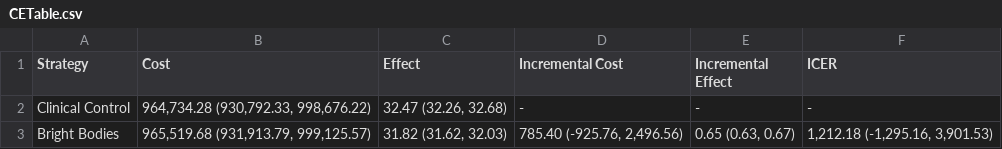
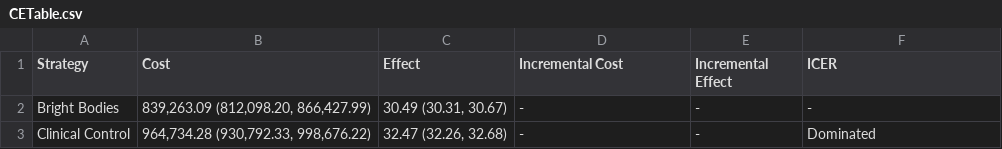
Before and after one commit to yaesoubilab/BrightBodiesObesityModel, a CSV file: CETable.csv, drawn as a sheet.

```diff
--- a/CETable.csv
+++ b/CETable.csv
@@ -1,3 +1,3 @@
 Strategy,Cost,Effect,Incremental Cost,Incremental Effect,ICER
-Clinical Control,"964,734.28 (930,792.33, 998,676.22)","32.47 (32.26, 32.68)",-,-,-
-Bright Bodies,"965,519.68 (931,913.79, 999,125.57)","31.82 (31.62, 32.03)","785.40 (-925.76, 2,496.56)","0.65 (0.63, 0.67)","1,212.18 (-1,295.16, 3,901.53)"
+Bright Bodies,"839,263.09 (812,098.20, 866,427.99)","30.49 (30.31, 30.67)",-,-,-
+Clinical Control,"964,734.28 (930,792.33, 998,676.22)","32.47 (32.26, 32.68)",-,-,Dominated
```
Also changed, not shown: 11 other files.
